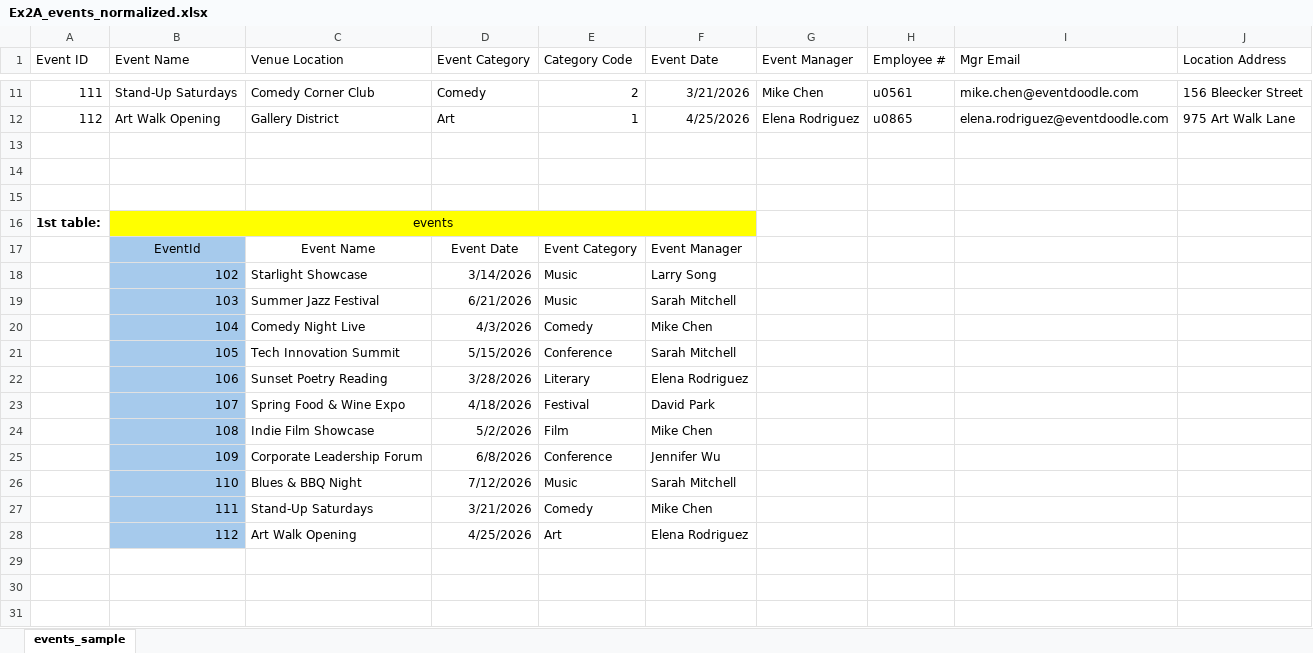
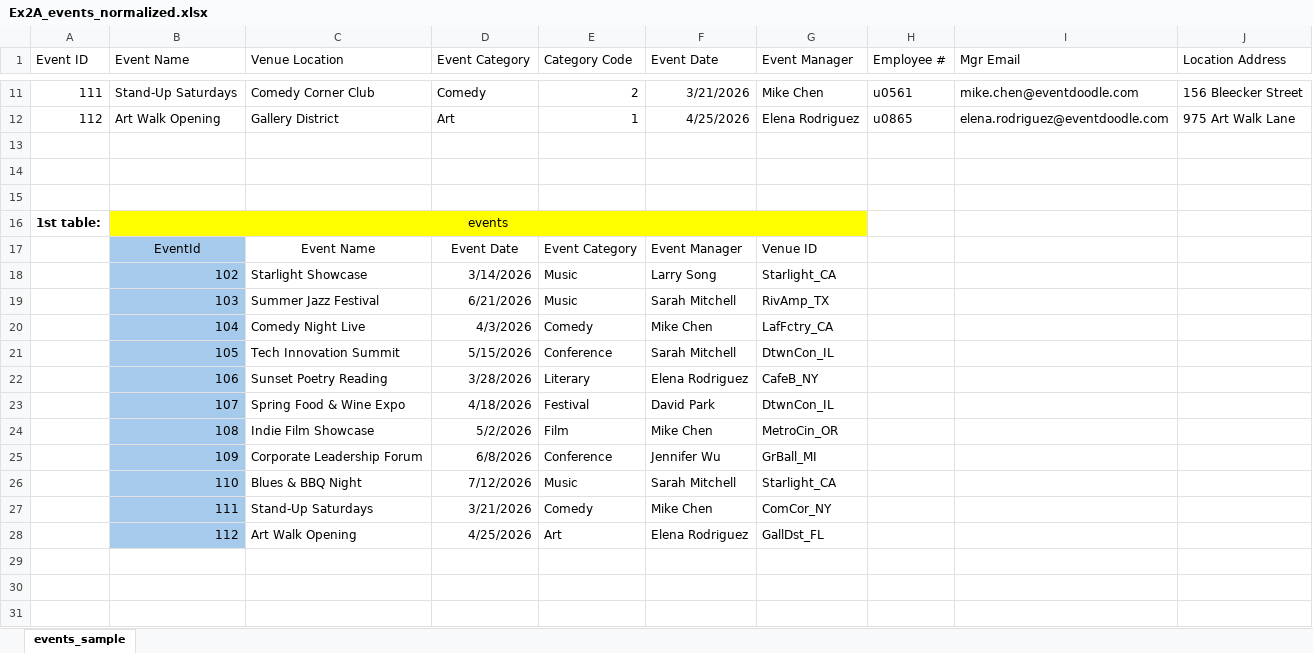
Before and after one commit to JimmyJuare/data-analytics, an Excel workbook: week-02/Ex2A_events_normalized.xlsx, sheet events_sample, drawn as a sheet; only a part is shown, gaps mark what is left out; values as stored, in another font and other column widths than the file's, no borders; removed rows and columns are numbered as before the commit, all else as after; the diff covers the shown part only; the diff names each change by its address in the sheet, - before the commit and + after, or states it on an @@ line.

```diff
--- a/week-02/Ex2A_events_normalized.xlsx (sheet events_sample)
+++ b/week-02/Ex2A_events_normalized.xlsx (sheet events_sample)
-B16:F16 merged
+B16:G16 merged
-G16 fill: none
+G16 fill: #FFFF00
-G17 (Event Manager): (empty)
+G17 (Event Manager): Venue ID
-G18 (Event Manager): (empty)
+G18 (Event Manager): Starlight_CA
-G19 (Event Manager): (empty)
+G19 (Event Manager): RivAmp_TX
-G20 (Event Manager): (empty)
+G20 (Event Manager): LafFctry_CA
-G21 (Event Manager): (empty)
+G21 (Event Manager): DtwnCon_IL
-G22 (Event Manager): (empty)
+G22 (Event Manager): CafeB_NY
-G23 (Event Manager): (empty)
+G23 (Event Manager): DtwnCon_IL
-G24 (Event Manager): (empty)
+G24 (Event Manager): MetroCin_OR
-G25 (Event Manager): (empty)
+G25 (Event Manager): GrBall_MI
-G26 (Event Manager): (empty)
+G26 (Event Manager): Starlight_CA
-G27 (Event Manager): (empty)
+G27 (Event Manager): ComCor_NY
-G28 (Event Manager): (empty)
+G28 (Event Manager): GallDst_FL
```
Also changed, not shown: 24 added rows, 12 removed rows, 14 edited cells, cell formats and merged cells elsewhere in this sheet, 8 other files.
